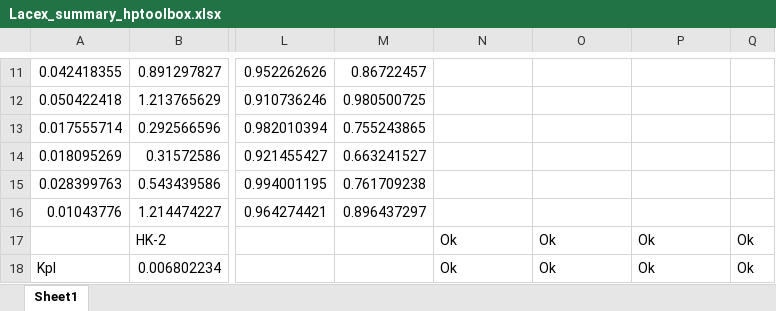
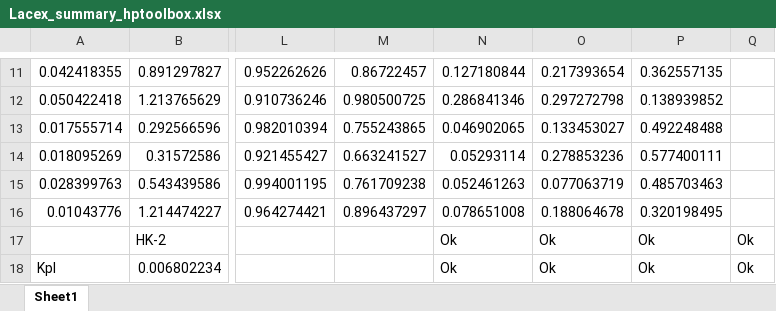
Before and after one commit to FayyazA/bioreactor-kinetic-analysis, an Excel workbook: Lacex_summary_hptoolbox.xlsx, sheet Sheet1, drawn as a sheet; only a part is shown, gaps mark what is left out; values as stored, in another font and other column widths than the file's, no borders; conditional formats not drawn; the diff covers the shown part only; the diff names each change by its address in the sheet, - before the commit and + after, or states it on an @@ line.

```diff
--- a/Lacex_summary_hptoolbox.xlsx (sheet Sheet1)
+++ b/Lacex_summary_hptoolbox.xlsx (sheet Sheet1)
-N11: (empty)
+N11: 0.127180844
-O11: (empty)
+O11: 0.217393654
-P11: (empty)
+P11: 0.362557135
-N12: (empty)
+N12: 0.286841346
-O12: (empty)
+O12: 0.297272798
-P12: (empty)
+P12: 0.138939852
-N13: (empty)
+N13: 0.046902065
-O13: (empty)
+O13: 0.133453027
-P13: (empty)
+P13: 0.492248488
-N14: (empty)
+N14: 0.05293114
-O14: (empty)
+O14: 0.278853236
-P14: (empty)
+P14: 0.577400111
-N15: (empty)
+N15: 0.052461263
-O15: (empty)
+O15: 0.077063719
-P15: (empty)
+P15: 0.485703463
-N16: (empty)
+N16: 0.078651008
-O16: (empty)
+O16: 0.188064678
-P16: (empty)
+P16: 0.320198495
```
Also changed, not shown: 30 edited cells elsewhere in this sheet, AIC7parameters_hptoolbox.xlsx.
